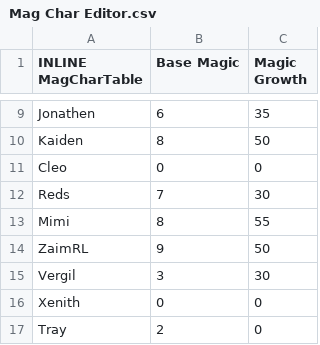
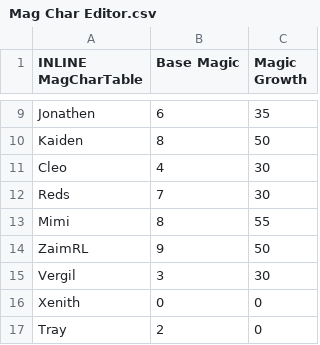
Before and after one commit to Kirbseverywhere/Fire-Emblem-3-Universes, a CSV file: Tables/FE8 Nightmare modules/Magic/Mag Char Editor.csv, drawn as a sheet; only a part is shown, gaps mark what is left out.

Commit message:
adde cleo magic

```diff
--- a/Tables/FE8 Nightmare modules/Magic/Mag Char Editor.csv
+++ b/Tables/FE8 Nightmare modules/Magic/Mag Char Editor.csv
@@ -10,3 +10,3 @@ Jonathen,6,35
 Kaiden,8,50
-Cleo,0,0
+Cleo,4,30
 Reds,7,30
```
Also changed, not shown: 1 other file.
